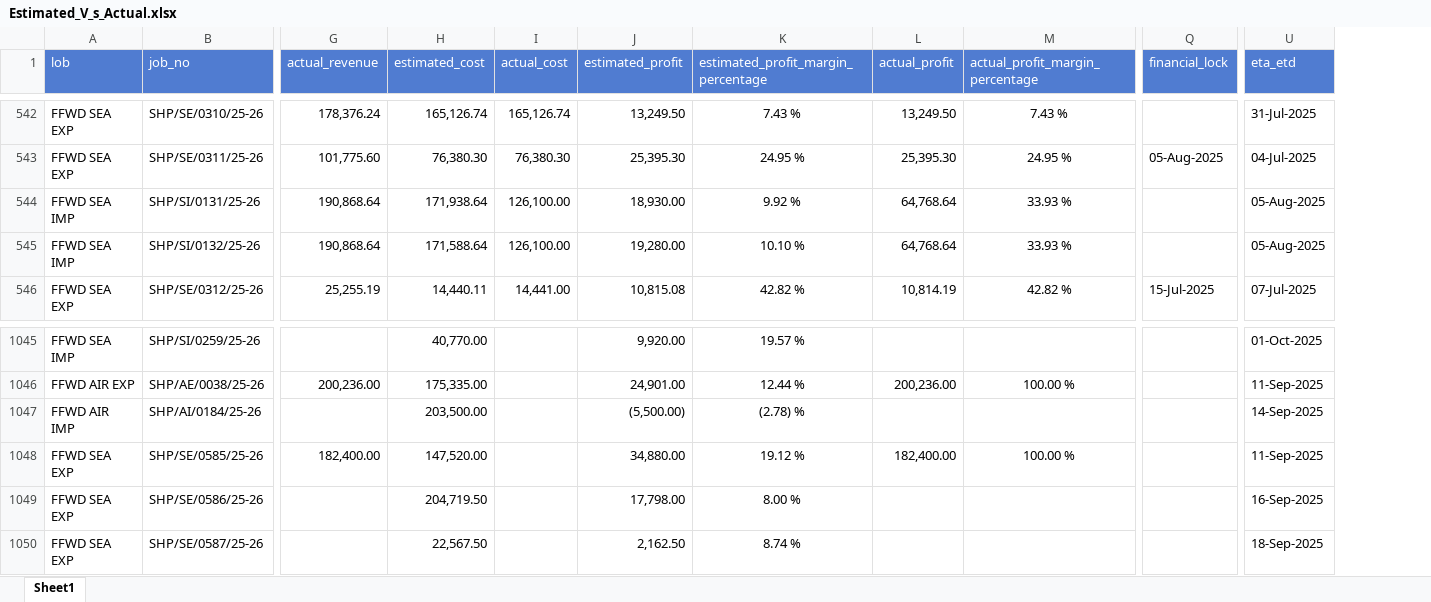
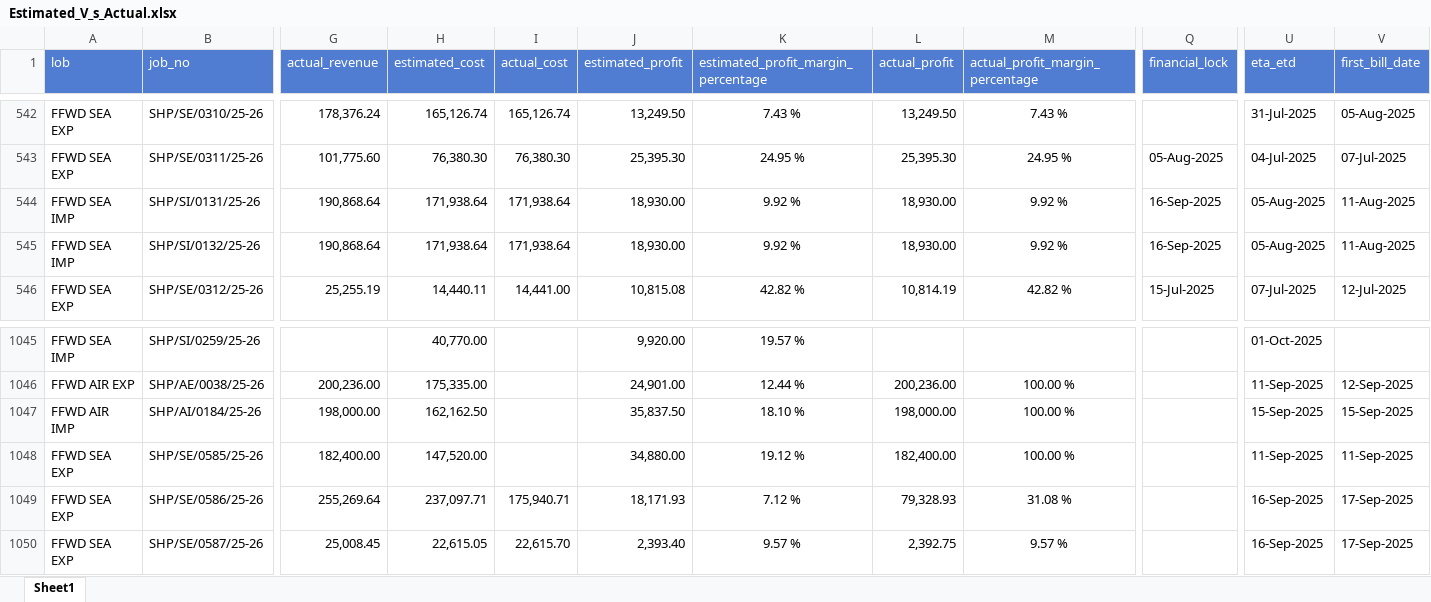
Before and after one commit to adityachodhry/Excel-to-Data-Upload, an Excel workbook: Estimated_V_s_Actual.xlsx, sheet Sheet1, drawn as a sheet; only a part is shown, gaps mark what is left out; values as stored, in another font and other column widths than the file's, no borders; the diff covers the shown part only; the diff names each change by its address in the sheet, - before the commit and + after, or states it on an @@ line.

```diff
--- a/Estimated_V_s_Actual.xlsx (sheet Sheet1)
+++ b/Estimated_V_s_Actual.xlsx (sheet Sheet1)
+column V (first_bill_date), rows 542-546: 05-Aug-2025 | 07-Jul-2025 | 11-Aug-2025 | 11-Aug-2025 | 12-Jul-2025; rows 1046-1050: 12-Sep-2025 | 15-Sep-2025 | 11-Sep-2025 | 17-Sep-2025 | 17-Sep-2025
-I544:I545 (actual_cost): 126,100.00
+I544:I545 (actual_cost): 171,938.64
-L544:L545 (actual_profit): 64,768.64
+L544:L545 (actual_profit): 18,930.00
-M544:M545 (actual_profit_margin_percentage): 33.93 %
+M544:M545 (actual_profit_margin_percentage): 9.92 %
-Q544:Q545 (financial_lock): (empty)
+Q544:Q545 (financial_lock): 16-Sep-2025
-H545 (estimated_cost): 171,588.64
+H545 (estimated_cost): 171,938.64
-J545 (estimated_profit): 19,280.00
+J545 (estimated_profit): 18,930.00
-K545: 10.10 %
+K545: 9.92 %
-G1047 (actual_revenue): (empty)
+G1047 (actual_revenue): 198,000.00
-H1047 (estimated_cost): 203,500.00
+H1047 (estimated_cost): 162,162.50
-J1047 (estimated_profit): (5,500.00)
+J1047 (estimated_profit): 35,837.50
-K1047: (2.78) %
+K1047: 18.10 %
-L1047 (actual_profit): (empty)
+L1047 (actual_profit): 198,000.00
-M1047 (actual_profit_margin_percentage): (empty)
+M1047 (actual_profit_margin_percentage): 100.00 %
-U1047 (eta_etd): 14-Sep-2025
+U1047 (eta_etd): 15-Sep-2025
-G1049 (actual_revenue): (empty)
+G1049 (actual_revenue): 255,269.64
-H1049 (estimated_cost): 204,719.50
+H1049 (estimated_cost): 237,097.71
-I1049 (actual_cost): (empty)
+I1049 (actual_cost): 175,940.71
-J1049 (estimated_profit): 17,798.00
+J1049 (estimated_profit): 18,171.93
-K1049: 8.00 %
+K1049: 7.12 %
-L1049 (actual_profit): (empty)
+L1049 (actual_profit): 79,328.93
-M1049 (actual_profit_margin_percentage): (empty)
+M1049 (actual_profit_margin_percentage): 31.08 %
-G1050 (actual_revenue): (empty)
+G1050 (actual_revenue): 25,008.45
-H1050 (estimated_cost): 22,567.50
+H1050 (estimated_cost): 22,615.05
-I1050 (actual_cost): (empty)
+I1050 (actual_cost): 22,615.70
-J1050 (estimated_profit): 2,162.50
+J1050 (estimated_profit): 2,393.40
-K1050: 8.74 %
+K1050: 9.57 %
-L1050 (actual_profit): (empty)
+L1050 (actual_profit): 2,392.75
-M1050 (actual_profit_margin_percentage): (empty)
+M1050 (actual_profit_margin_percentage): 9.57 %
-U1050 (eta_etd): 18-Sep-2025
+U1050 (eta_etd): 16-Sep-2025
```
Also changed, not shown: 37 added rows and 701 edited cells elsewhere in this sheet, Actual_Sea_Export_Shipment_Tracking.xlsx, Actual_Sea_Import_Shipment_Tracking.xlsx, 12 other files.
